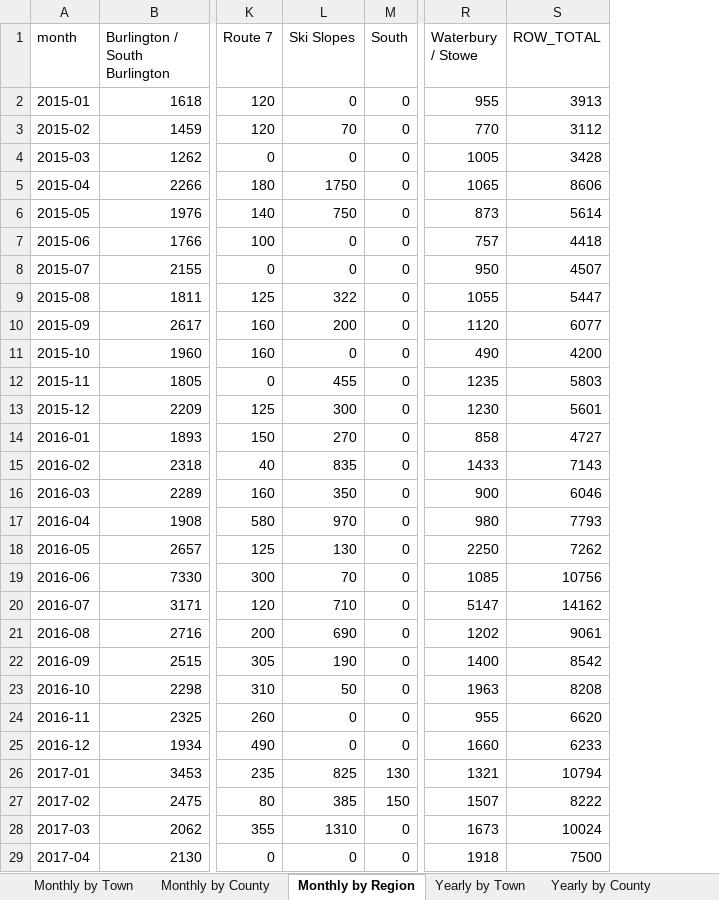
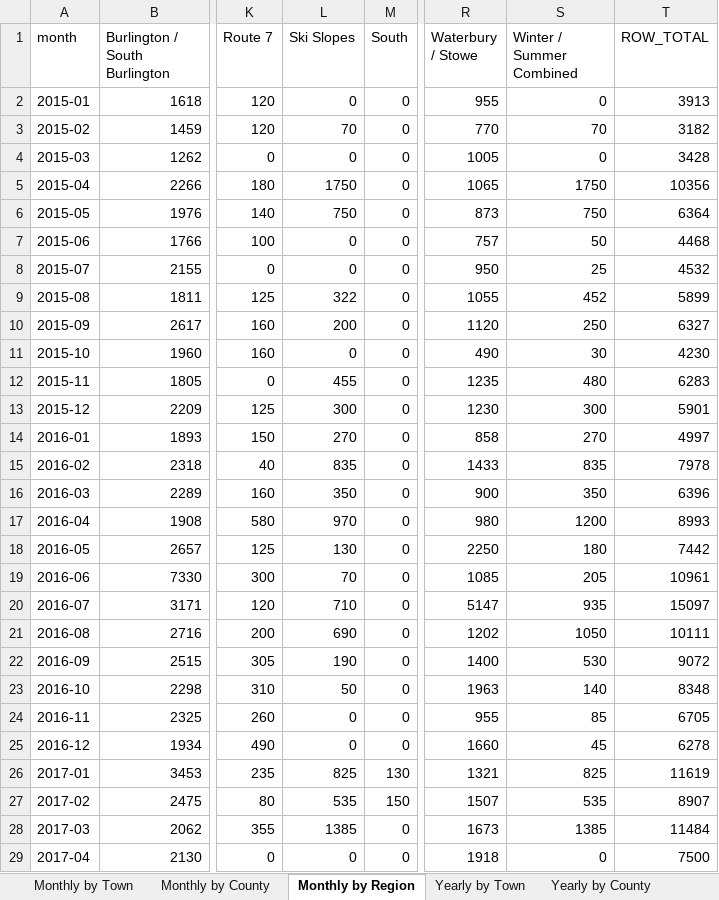
Before and after one commit to burnssargent-eng/blackbear_dashboard, an Excel workbook: oil_collection_report.xlsx, sheet Monthly by Region, drawn as a sheet; only a part is shown, gaps mark what is left out; values as stored, in another font and other column widths than the file's, no borders; addresses are those after the commit; the diff covers the shown part only; the diff names each change by its address in the sheet, - before the commit and + after, or states it on an @@ line.

```diff
--- a/oil_collection_report.xlsx (sheet Monthly by Region)
+++ b/oil_collection_report.xlsx (sheet Monthly by Region)
+column S (Winter / Summer Combined), rows 2-29: 0 | 70 | 0 | 1750 | 750 | 50 | 25 | 452 | 250 | 30 | 480 | 300 | 270 | 835 | 350 | 1200 | 180 | 205 | 935 | 1050 | 530 | 140 | 85 | 45 | 825 | 535 | 1385 | 0
-T3 (ROW_TOTAL): 3112
+T3 (ROW_TOTAL): 3182
-T5 (ROW_TOTAL): 8606
+T5 (ROW_TOTAL): 10356
-T6 (ROW_TOTAL): 5614
+T6 (ROW_TOTAL): 6364
-T7 (ROW_TOTAL): 4418
+T7 (ROW_TOTAL): 4468
-T8 (ROW_TOTAL): 4507
+T8 (ROW_TOTAL): 4532
-T9 (ROW_TOTAL): 5447
+T9 (ROW_TOTAL): 5899
-T10 (ROW_TOTAL): 6077
+T10 (ROW_TOTAL): 6327
-T11 (ROW_TOTAL): 4200
+T11 (ROW_TOTAL): 4230
-T12 (ROW_TOTAL): 5803
+T12 (ROW_TOTAL): 6283
-T13 (ROW_TOTAL): 5601
+T13 (ROW_TOTAL): 5901
-T14 (ROW_TOTAL): 4727
+T14 (ROW_TOTAL): 4997
-T15 (ROW_TOTAL): 7143
+T15 (ROW_TOTAL): 7978
-T16 (ROW_TOTAL): 6046
+T16 (ROW_TOTAL): 6396
-T17 (ROW_TOTAL): 7793
+T17 (ROW_TOTAL): 8993
-T18 (ROW_TOTAL): 7262
+T18 (ROW_TOTAL): 7442
-T19 (ROW_TOTAL): 10756
+T19 (ROW_TOTAL): 10961
-T20 (ROW_TOTAL): 14162
+T20 (ROW_TOTAL): 15097
-T21 (ROW_TOTAL): 9061
+T21 (ROW_TOTAL): 10111
-T22 (ROW_TOTAL): 8542
+T22 (ROW_TOTAL): 9072
-T23 (ROW_TOTAL): 8208
+T23 (ROW_TOTAL): 8348
-T24 (ROW_TOTAL): 6620
+T24 (ROW_TOTAL): 6705
-T25 (ROW_TOTAL): 6233
+T25 (ROW_TOTAL): 6278
-T26 (ROW_TOTAL): 10794
+T26 (ROW_TOTAL): 11619
-L27 (Ski Slopes): 385
+L27 (Ski Slopes): 535
-T27 (ROW_TOTAL): 8222
+T27 (ROW_TOTAL): 8907
-L28 (Ski Slopes): 1310
+L28 (Ski Slopes): 1385
-T28 (ROW_TOTAL): 10024
+T28 (ROW_TOTAL): 11484
```
Also changed, not shown: 152 edited cells elsewhere in this sheet, sheet Ski Slopes, sheet Yearly by Region, sheet 2017, sheet 2022, sheet 2018, sheet 2023, 9 more sheets, other sheet tabs, 3 other files.
